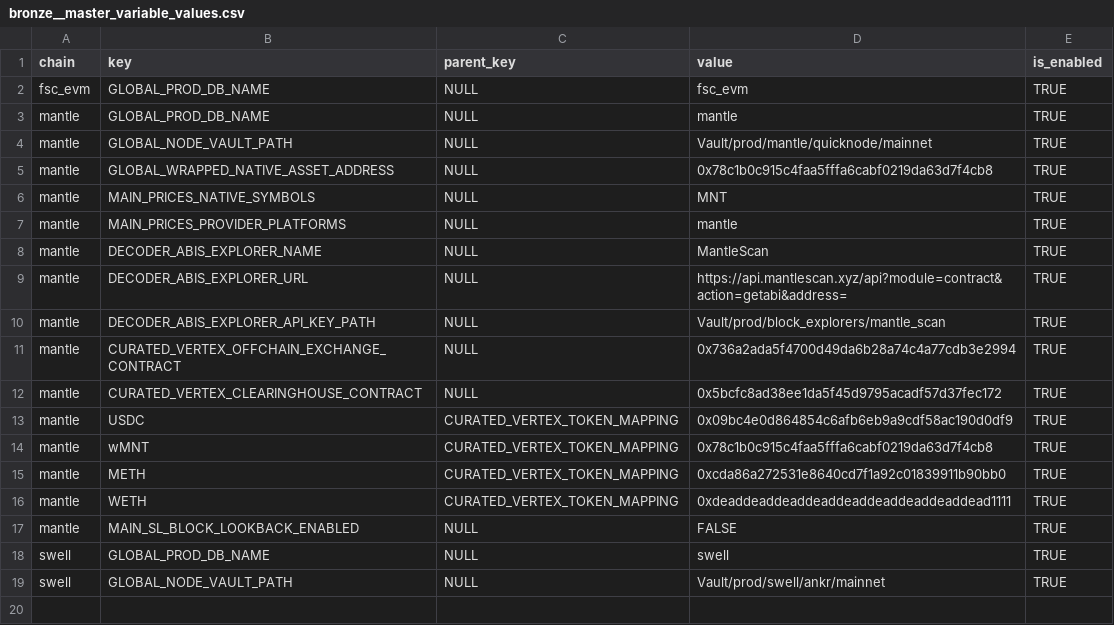
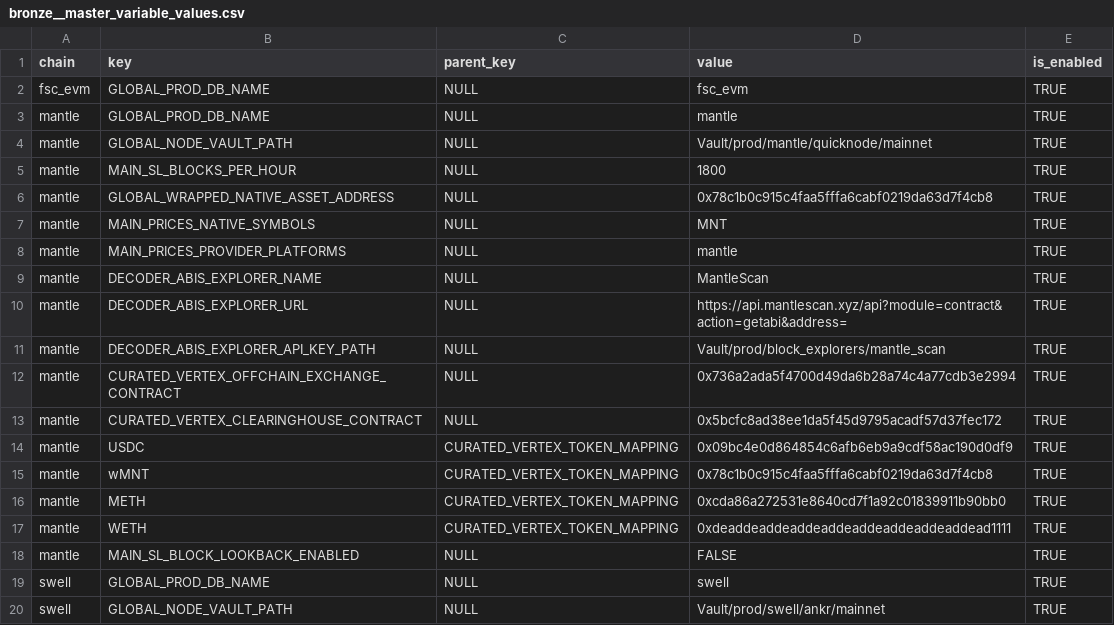
Before and after one commit to FlipsideCrypto/fsc-evm, a CSV file: data/variables/bronze__master_variable_values.csv, drawn as a sheet.

```diff
--- a/data/variables/bronze__master_variable_values.csv
+++ b/data/variables/bronze__master_variable_values.csv
@@ -4,2 +4,3 @@ mantle,GLOBAL_PROD_DB_NAME,NULL,mantle,TRUE
 mantle,GLOBAL_NODE_VAULT_PATH,NULL,Vault/prod/mantle/quicknode/mainnet,TRUE
+mantle,MAIN_SL_BLOCKS_PER_HOUR,NULL,1800,TRUE
 mantle,GLOBAL_WRAPPED_NATIVE_ASSET_ADDRESS,NULL,0x78c1b0c915c4faa5fffa6cabf0219da63d7f4cb8,TRUE
```
Also changed, not shown: data/variables/bronze__master_variable_keys.csv, 2 other files.
